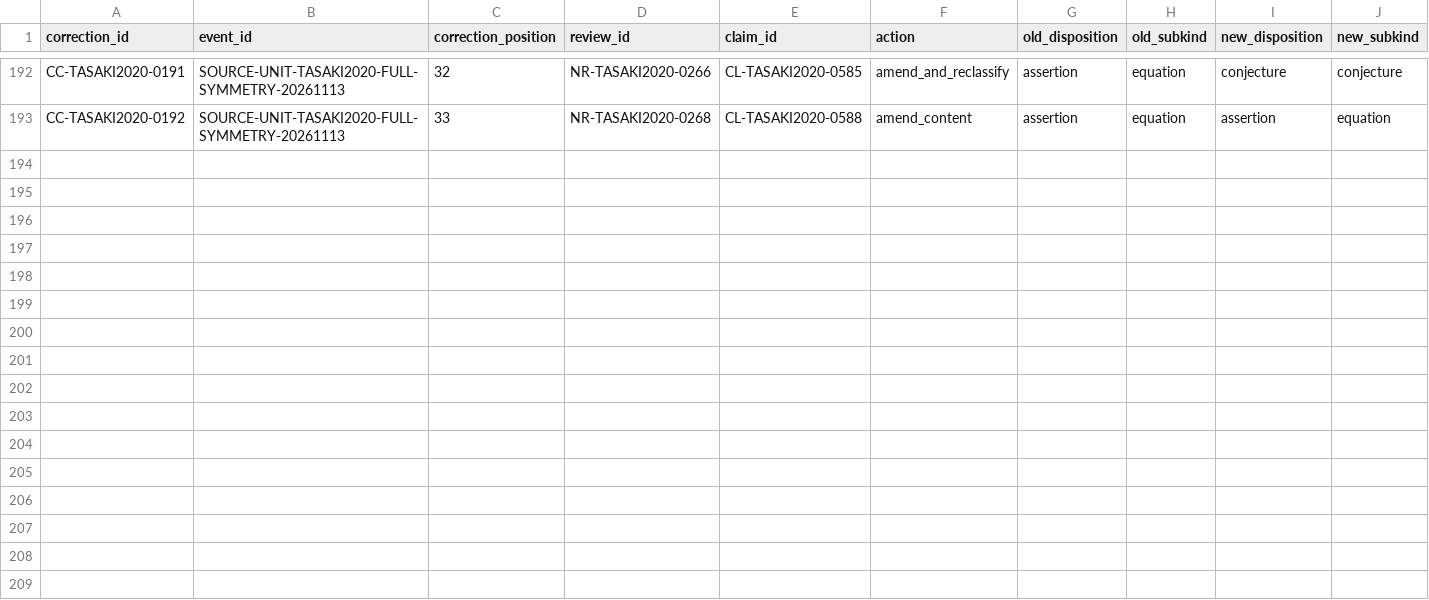
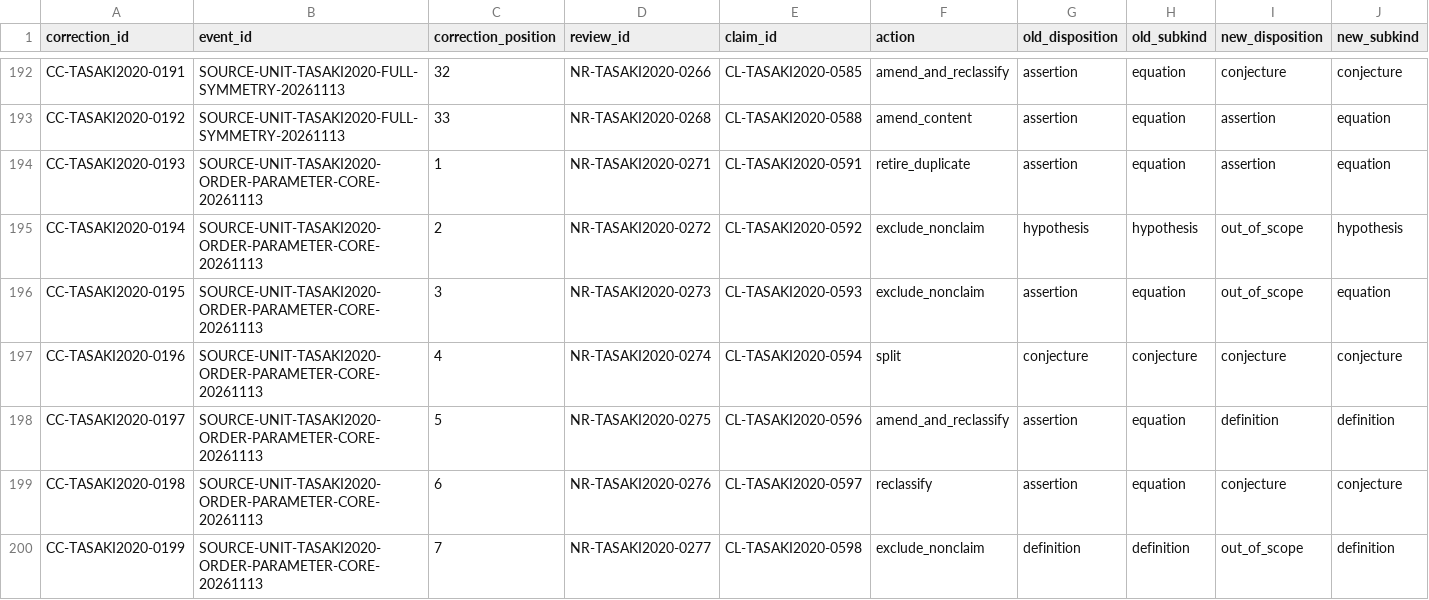
Before and after one commit to phasetr/lattice-system, a TSV file: registry/claim-corrections.tsv, drawn as a sheet; only a part is shown, gaps mark what is left out.

```diff
--- a/registry/claim-corrections.tsv
+++ b/registry/claim-corrections.tsv
@@ -193 +193,8 @@ CC-TASAKI2020-0191	SOURCE-UNIT-TASAKI2020-FULL-SYMMETRY-20261113	32	NR-TASAKI202
 CC-TASAKI2020-0192	SOURCE-UNIT-TASAKI2020-FULL-SYMMETRY-20261113	33	NR-TASAKI2020-0268	CL-TASAKI2020-0588	amend_content	assertion	equation	assertion	equation
+CC-TASAKI2020-0193	SOURCE-UNIT-TASAKI2020-ORDER-PARAMETER-CORE-20261113	1	NR-TASAKI2020-0271	CL-TASAKI2020-0591	retire_duplicate	assertion	equation	assertion	equation
+CC-TASAKI2020-0194	SOURCE-UNIT-TASAKI2020-ORDER-PARAMETER-CORE-20261113	2	NR-TASAKI2020-0272	CL-TASAKI2020-0592	exclude_nonclaim	hypothesis	hypothesis	out_of_scope	hypothesis
+CC-TASAKI2020-0195	SOURCE-UNIT-TASAKI2020-ORDER-PARAMETER-CORE-20261113	3	NR-TASAKI2020-0273	CL-TASAKI2020-0593	exclude_nonclaim	assertion	equation	out_of_scope	equation
+CC-TASAKI2020-0196	SOURCE-UNIT-TASAKI2020-ORDER-PARAMETER-CORE-20261113	4	NR-TASAKI2020-0274	CL-TASAKI2020-0594	split	conjecture	conjecture	conjecture	conjecture
+CC-TASAKI2020-0197	SOURCE-UNIT-TASAKI2020-ORDER-PARAMETER-CORE-20261113	5	NR-TASAKI2020-0275	CL-TASAKI2020-0596	amend_and_reclassify	assertion	equation	definition	definition
+CC-TASAKI2020-0198	SOURCE-UNIT-TASAKI2020-ORDER-PARAMETER-CORE-20261113	6	NR-TASAKI2020-0276	CL-TASAKI2020-0597	reclassify	assertion	equation	conjecture	conjecture
+CC-TASAKI2020-0199	SOURCE-UNIT-TASAKI2020-ORDER-PARAMETER-CORE-20261113	7	NR-TASAKI2020-0277	CL-TASAKI2020-0598	exclude_nonclaim	definition	definition	out_of_scope	definition
```
Also changed, not shown: registry/claim-content-amendments.tsv, registry/claim-normalization-reviews.tsv, 13 other files.
